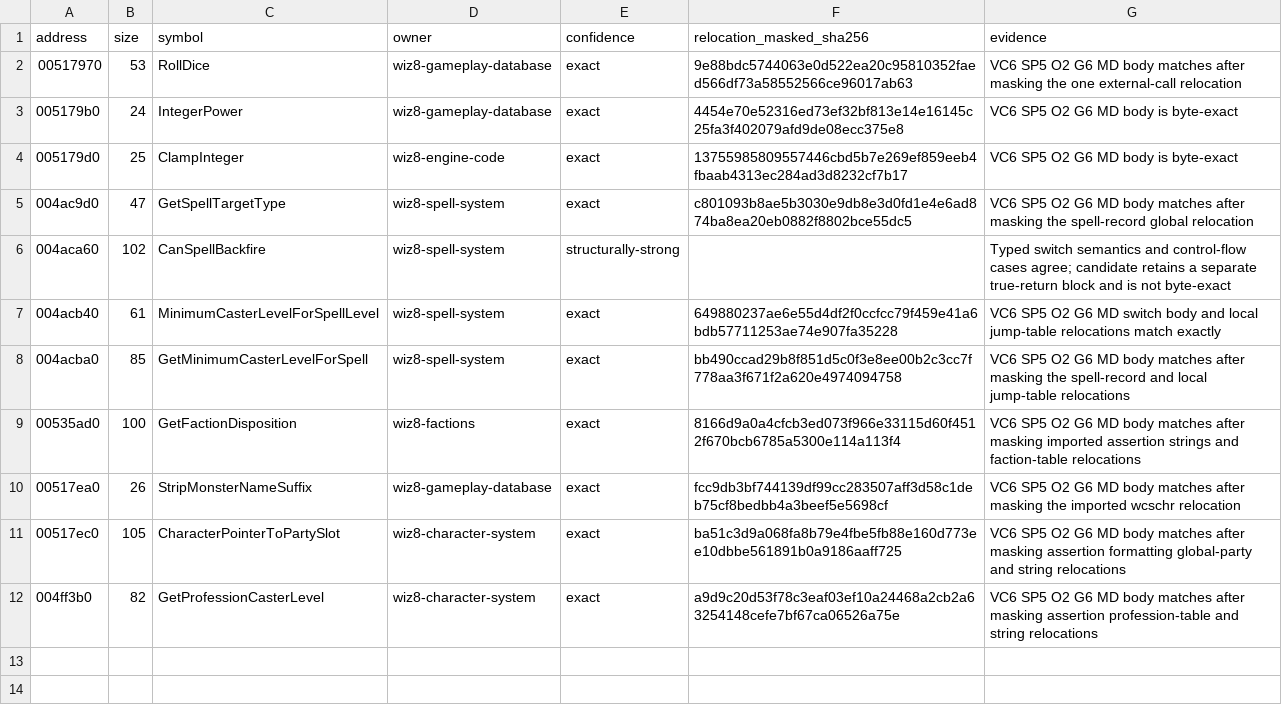
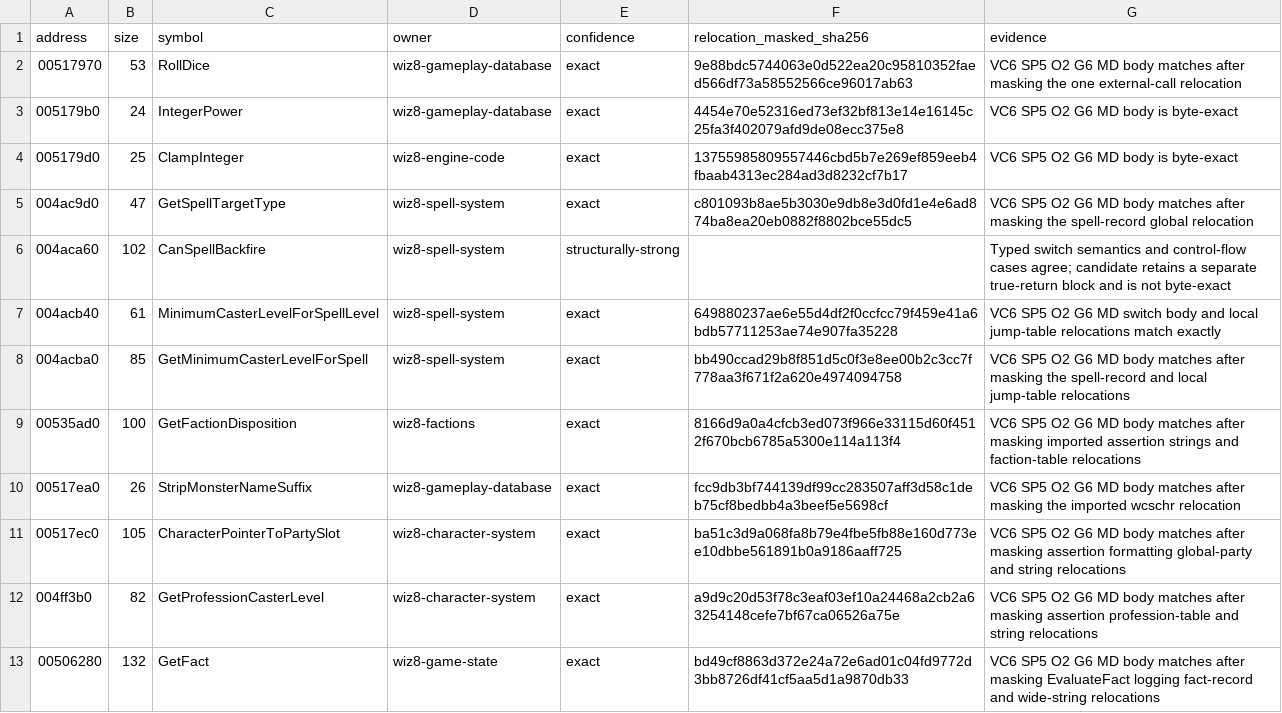
Before and after one commit to agluszak/wizardry-8-decomp, a CSV file: config/analysis/reccmp/wiz8-gameplay-boundaries.csv, drawn as a sheet.

Commit message:
Recover exact fact lookup boundary

```diff
--- a/config/analysis/reccmp/wiz8-gameplay-boundaries.csv
+++ b/config/analysis/reccmp/wiz8-gameplay-boundaries.csv
@@ -12 +12,2 @@ address,size,symbol,owner,confidence,relocation_masked_sha256,evidence
 004ff3b0,82,GetProfessionCasterLevel,wiz8-character-system,exact,a9d9c20d53f78c3eaf03ef10a24468a2cb2a63254148cefe7bf67ca06526a75e,VC6 SP5 O2 G6 MD body matches after masking assertion profession-table and string relocations
+00506280,132,GetFact,wiz8-game-state,exact,bd49cf8863d372e24a72e6ad01c04fd9772d3bb8726df41cf5aa5d1a9870db33,VC6 SP5 O2 G6 MD body matches after masking EvaluateFact logging fact-record and wide-string relocations
```
Also changed, not shown: 5 other files.
